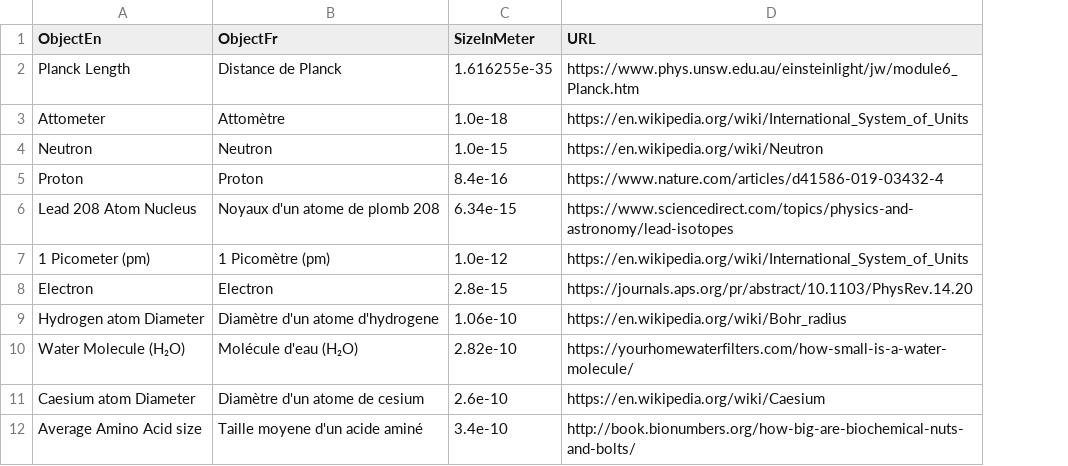
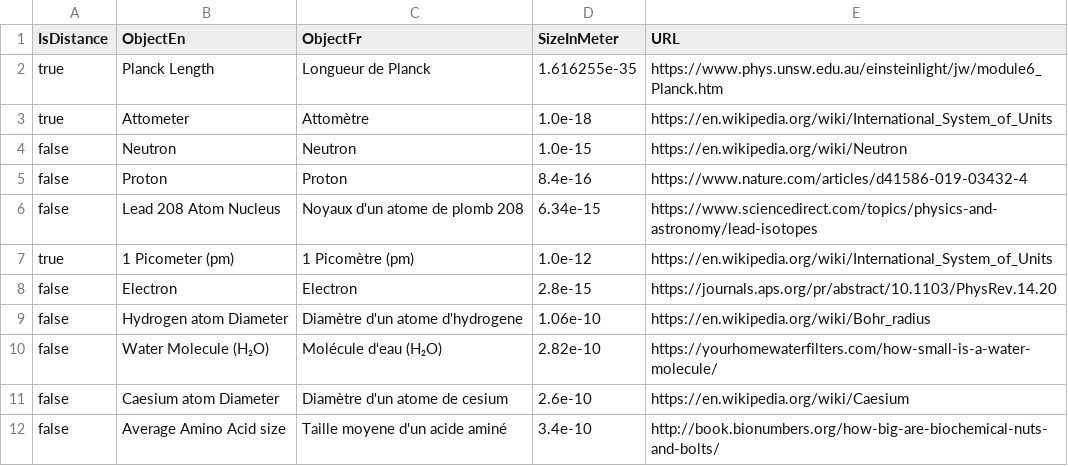
Before and after one commit to gbruneau/Scale, a CSV file: rawdata/ScaleDataSource.csv, drawn as a sheet; only a part is shown; addresses are those after the commit; the diff names each change by its address in the sheet, - before the commit and + after, or states it on an @@ line.

Commit message:
add marker for Distance vs Size

```diff
--- a/rawdata/ScaleDataSource.csv
+++ b/rawdata/ScaleDataSource.csv
+column A (IsDistance), rows 2-12: true | true | false | false | false | true | false | false | false | false | false
-C2 (ObjectFr): Distance de Planck
+C2 (ObjectFr): Longueur de Planck
```
Also changed, not shown: 5 other files.
